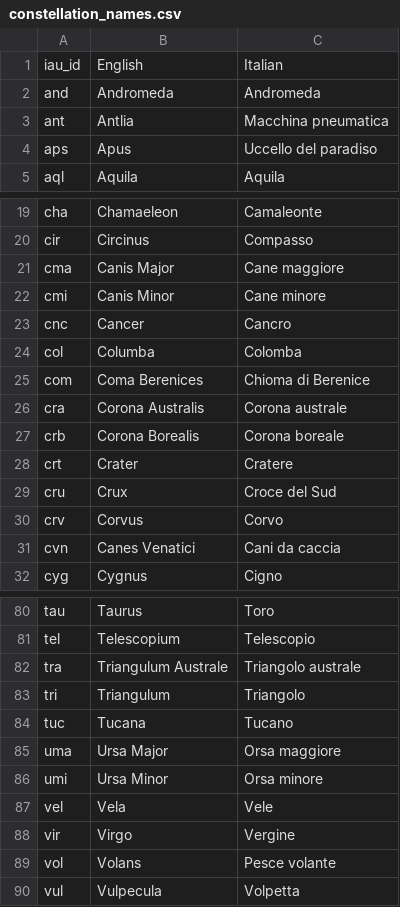
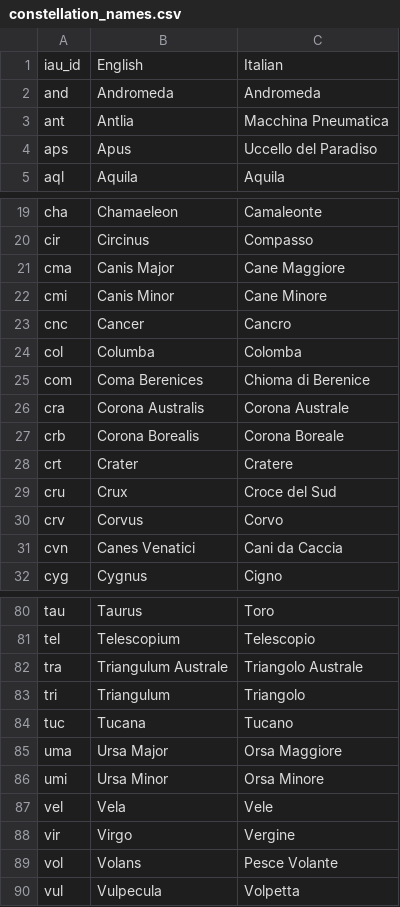
Before and after one commit to steveberardi/starplot, a CSV file: data/raw/translations/it/constellation_names.csv, drawn as a sheet; only a part is shown, gaps mark what is left out; the diff covers the shown part only.

```diff
--- a/data/raw/translations/it/constellation_names.csv
+++ b/data/raw/translations/it/constellation_names.csv
@@ -2,4 +2,4 @@ iau_id,English,Italian
 and,Andromeda,Andromeda
-ant,Antlia,Macchina pneumatica
-aps,Apus,Uccello del paradiso
+ant,Antlia,Macchina Pneumatica
+aps,Apus,Uccello del Paradiso
 aql,Aquila,Aquila
@@ -20,4 +20,4 @@ cha,Chamaeleon,Camaleonte
 cir,Circinus,Compasso
-cma,Canis Major,Cane maggiore
-cmi,Canis Minor,Cane minore
+cma,Canis Major,Cane Maggiore
+cmi,Canis Minor,Cane Minore
 cnc,Cancer,Cancro
@@ -25,4 +25,4 @@ col,Columba,Colomba
 com,Coma Berenices,Chioma di Berenice
-cra,Corona Australis,Corona australe
-crb,Corona Borealis,Corona boreale
+cra,Corona Australis,Corona Australe
+crb,Corona Borealis,Corona Boreale
 crt,Crater,Cratere
@@ -30,3 +30,3 @@ cru,Crux,Croce del Sud
 crv,Corvus,Corvo
-cvn,Canes Venatici,Cani da caccia
+cvn,Canes Venatici,Cani da Caccia
 cyg,Cygnus,Cigno
@@ -81,10 +81,10 @@ tau,Taurus,Toro
 tel,Telescopium,Telescopio
-tra,Triangulum Australe,Triangolo australe
+tra,Triangulum Australe,Triangolo Australe
 tri,Triangulum,Triangolo
 tuc,Tucana,Tucano
-uma,Ursa Major,Orsa maggiore
-umi,Ursa Minor,Orsa minore
+uma,Ursa Major,Orsa Maggiore
+umi,Ursa Minor,Orsa Minore
 vel,Vela,Vele
 vir,Virgo,Vergine
-vol,Volans,Pesce volante
+vol,Volans,Pesce Volante
 vul,Vulpecula,Volpetta
```
Also changed, not shown: 4 edited cells elsewhere in this file, data/raw/translations/it/dso_names.csv, data/raw/translations/it/other_terms.csv, 3 other files.
